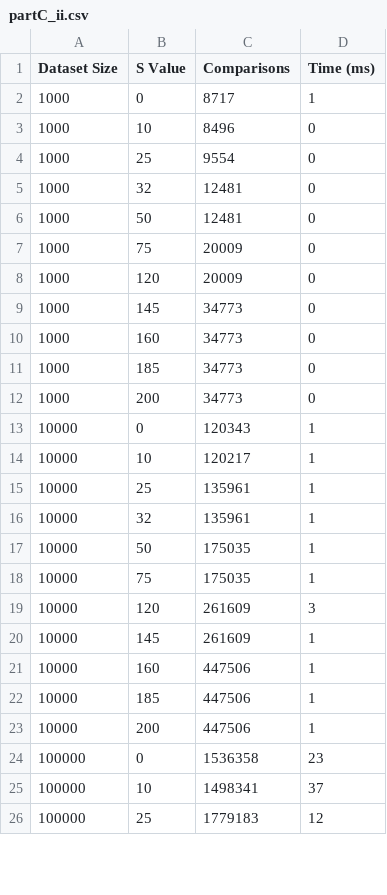
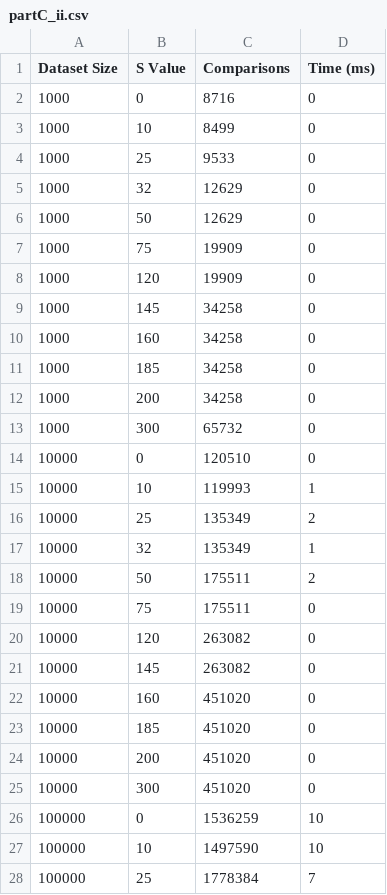
Before and after one commit to khorhaojun/sc2001-sdad-team2, a CSV file: assignment 1/java/partC_ii.csv, drawn as a sheet; only a part is shown; the diff covers the shown part only.

```diff
--- a/assignment 1/java/partC_ii.csv
+++ b/assignment 1/java/partC_ii.csv
@@ -1,26 +1,28 @@
 Dataset Size,S Value,Comparisons,Time (ms)
-1000,0,8717,1
-1000,10,8496,0
-1000,25,9554,0
-1000,32,12481,0
-1000,50,12481,0
-1000,75,20009,0
-1000,120,20009,0
-1000,145,34773,0
-1000,160,34773,0
-1000,185,34773,0
-1000,200,34773,0
-10000,0,120343,1
-10000,10,120217,1
-10000,25,135961,1
-10000,32,135961,1
-10000,50,175035,1
-10000,75,175035,1
-10000,120,261609,3
-10000,145,261609,1
-10000,160,447506,1
-10000,185,447506,1
-10000,200,447506,1
-100000,0,1536358,23
-100000,10,1498341,37
-100000,25,1779183,12
+1000,0,8716,0
+1000,10,8499,0
+1000,25,9533,0
+1000,32,12629,0
+1000,50,12629,0
+1000,75,19909,0
+1000,120,19909,0
+1000,145,34258,0
+1000,160,34258,0
+1000,185,34258,0
+1000,200,34258,0
+1000,300,65732,0
+10000,0,120510,0
+10000,10,119993,1
+10000,25,135349,2
+10000,32,135349,1
+10000,50,175511,2
+10000,75,175511,0
+10000,120,263082,0
+10000,145,263082,0
+10000,160,451020,0
+10000,185,451020,0
+10000,200,451020,0
+10000,300,451020,0
+100000,0,1536259,10
+100000,10,1497590,10
+100000,25,1778384,7
```
Also changed, not shown: 3 added rows and 60 edited cells elsewhere in this file, 14 other files.
